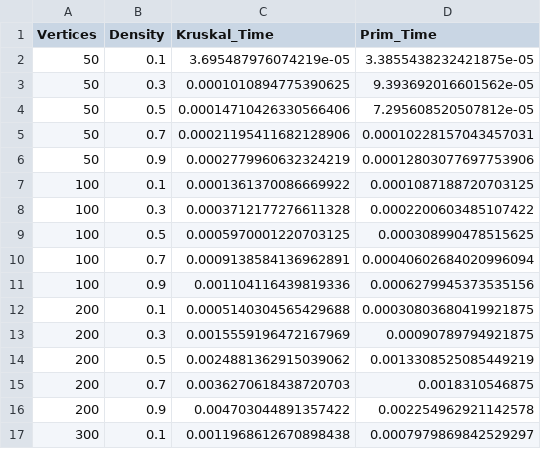
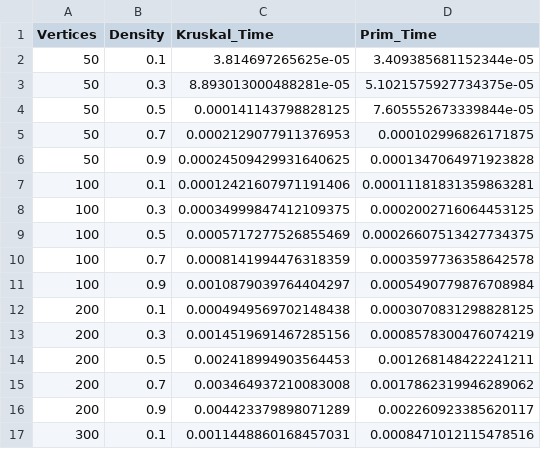
Before and after one commit to av1155/kruskal-prim-implementation, a CSV file: results/performance_results.csv, drawn as a sheet; only a part is shown; the diff covers the shown part only.

```diff
--- a/results/performance_results.csv
+++ b/results/performance_results.csv
@@ -1,17 +1,17 @@
 Vertices,Density,Kruskal_Time,Prim_Time
-50,0.1,3.695487976074219e-05,3.3855438232421875e-05
-50,0.3,0.0001010894775390625,9.393692016601562e-05
-50,0.5,0.00014710426330566406,7.295608520507812e-05
-50,0.7,0.00021195411682128906,0.00010228157043457031
-50,0.9,0.0002779960632324219,0.00012803077697753906
-100,0.1,0.0001361370086669922,0.0001087188720703125
-100,0.3,0.0003712177276611328,0.0002200603485107422
-100,0.5,0.0005970001220703125,0.000308990478515625
-100,0.7,0.0009138584136962891,0.00040602684020996094
-100,0.9,0.001104116439819336,0.0006279945373535156
-200,0.1,0.0005140304565429688,0.00030803680419921875
-200,0.3,0.0015559196472167969,0.00090789794921875
-200,0.5,0.0024881362915039062,0.0013308525085449219
-200,0.7,0.0036270618438720703,0.0018310546875
-200,0.9,0.004703044891357422,0.002254962921142578
-300,0.1,0.0011968612670898438,0.0007979869842529297
+50,0.1,3.814697265625e-05,3.409385681152344e-05
+50,0.3,8.893013000488281e-05,5.1021575927734375e-05
+50,0.5,0.000141143798828125,7.605552673339844e-05
+50,0.7,0.0002129077911376953,0.000102996826171875
+50,0.9,0.00024509429931640625,0.0001347064971923828
+100,0.1,0.00012421607971191406,0.00011181831359863281
+100,0.3,0.00034999847412109375,0.0002002716064453125
+100,0.5,0.0005717277526855469,0.00026607513427734375
+100,0.7,0.0008141994476318359,0.0003597736358642578
+100,0.9,0.0010879039764404297,0.0005490779876708984
+200,0.1,0.0004949569702148438,0.0003070831298828125
+200,0.3,0.0014519691467285156,0.0008578300476074219
+200,0.5,0.002418994903564453,0.001268148422241211
+200,0.7,0.003464937210083008,0.0017862319946289062
+200,0.9,0.004423379898071289,0.002260923385620117
+300,0.1,0.0011448860168457031,0.0008471012115478516
```
Also changed, not shown: 28 edited cells elsewhere in this file, 7 other files.
